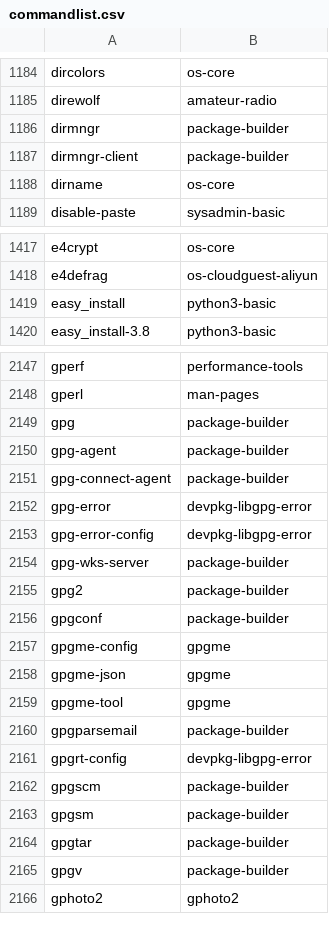
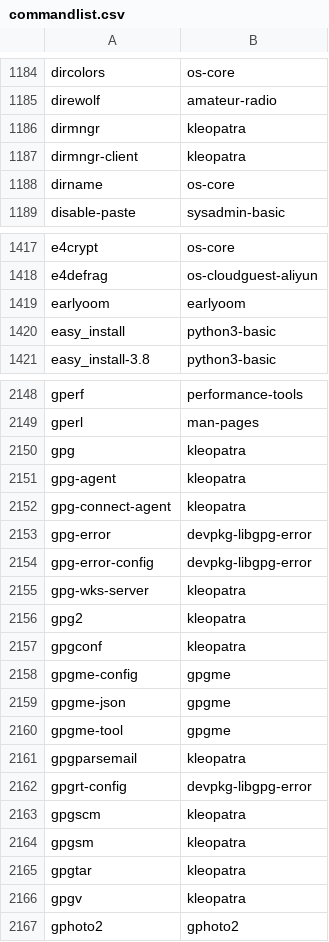
Before and after one commit to clearlinux-pkgs/cnf, a CSV file: commandlist.csv, drawn as a sheet; only a part is shown, gaps mark what is left out; the diff covers the shown part only.

Commit message:
update command list for 32060

```diff
--- a/commandlist.csv
+++ b/commandlist.csv
@@ -1185,4 +1185,4 @@ dircolors	os-core
 direwolf	amateur-radio
-dirmngr	package-builder
-dirmngr-client	package-builder
+dirmngr	kleopatra
+dirmngr-client	kleopatra
 dirname	os-core
@@ -1418,2 +1418,3 @@ e4crypt	os-core
 e4defrag	os-cloudguest-aliyun
+earlyoom	earlyoom
 easy_install	python3-basic
@@ -2148,10 +2149,10 @@ gperf	performance-tools
 gperl	man-pages
-gpg	package-builder
-gpg-agent	package-builder
-gpg-connect-agent	package-builder
+gpg	kleopatra
+gpg-agent	kleopatra
+gpg-connect-agent	kleopatra
 gpg-error	devpkg-libgpg-error
 gpg-error-config	devpkg-libgpg-error
-gpg-wks-server	package-builder
-gpg2	package-builder
-gpgconf	package-builder
+gpg-wks-server	kleopatra
+gpg2	kleopatra
+gpgconf	kleopatra
 gpgme-config	gpgme
@@ -2159,8 +2160,8 @@ gpgme-json	gpgme
 gpgme-tool	gpgme
-gpgparsemail	package-builder
+gpgparsemail	kleopatra
 gpgrt-config	devpkg-libgpg-error
-gpgscm	package-builder
-gpgsm	package-builder
-gpgtar	package-builder
-gpgv	package-builder
+gpgscm	kleopatra
+gpgsm	kleopatra
+gpgtar	kleopatra
+gpgv	kleopatra
 gphoto2	gphoto2
```
Also changed, not shown: 1 added row and 25 edited cells elsewhere in this file, 2 other files.
